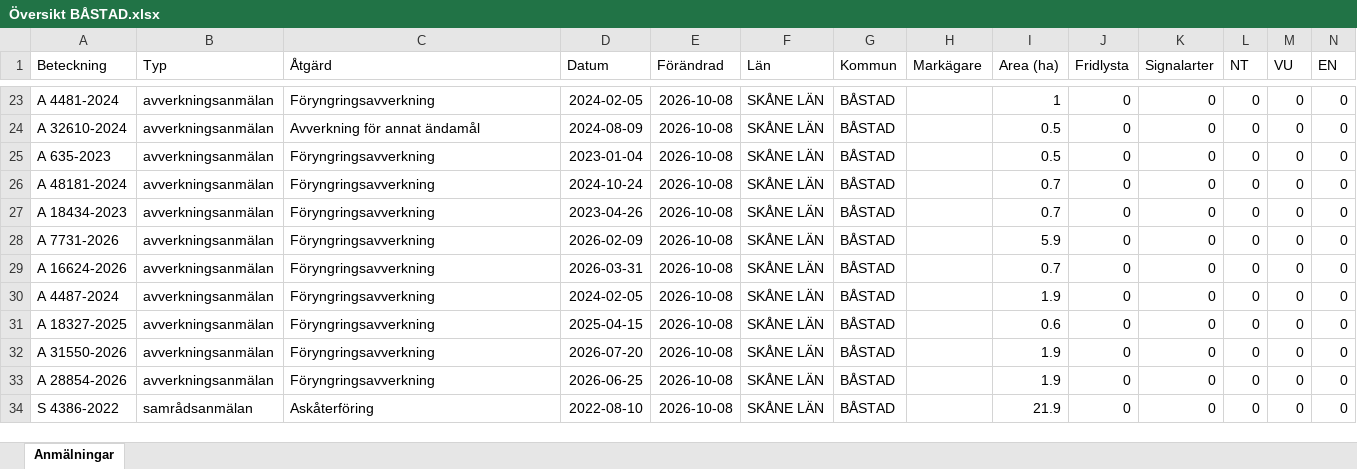
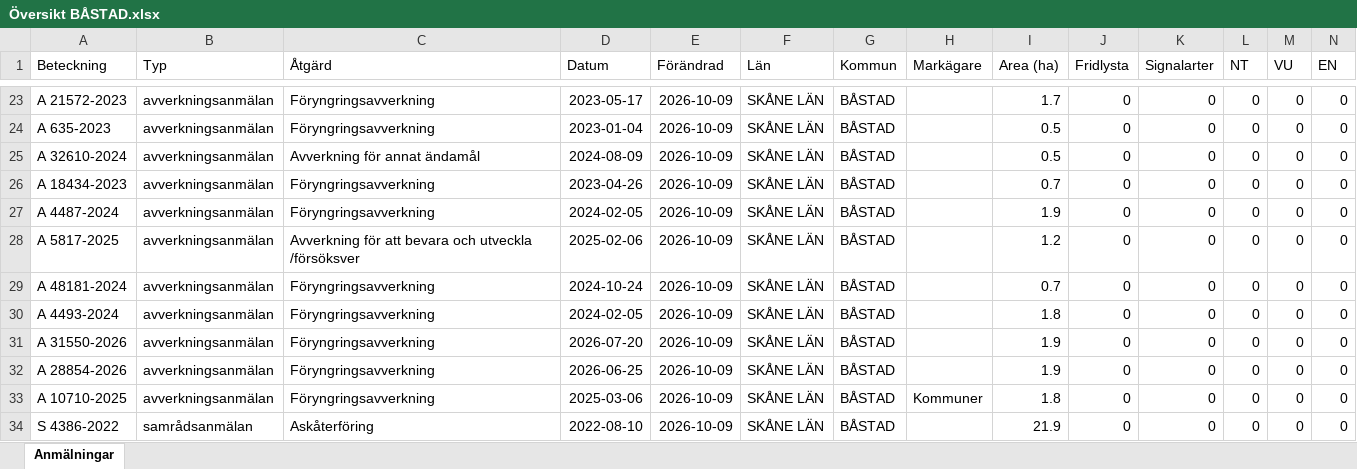
Before and after one commit to klasma/Logging_1278, an Excel workbook: Översikt BÅSTAD.xlsx, sheet Anmälningar, drawn as a sheet; only a part is shown, gaps mark what is left out; values as stored, in another font and other column widths than the file's, no borders; removed rows and columns are numbered as before the commit, all else as after; rows hold the shown columns only; the diff covers the shown part only; the diff names each change by its address in the sheet, - before the commit and + after, or states it on an @@ line.

```diff
--- a/Översikt BÅSTAD.xlsx (sheet Anmälningar)
+++ b/Översikt BÅSTAD.xlsx (sheet Anmälningar)
-A23 (Beteckning): A 4481-2024
+A23 (Beteckning): A 21572-2023
-D23 (Datum): 2024-02-05
+D23 (Datum): 2023-05-17
-E23 (Förändrad): 2026-10-08
+E23 (Förändrad): 2026-10-09
-I23 (Area (ha)): 1
+I23 (Area (ha)): 1.7
-row 24: A 32610-2024 | avverkningsanmälan | Avverkning för annat ändamål | 2024-08-09 | 2026-10-08 | SKÅNE LÄN | BÅSTAD |  | 0.5 | 0 | 0 | 0 | 0 | 0
-E24:E32 (Förändrad): 2026-10-08
+E24:E32 (Förändrad): 2026-10-09
-A25 (Beteckning): A 48181-2024
+A25 (Beteckning): A 32610-2024
-C25 (Åtgärd): Föryngringsavverkning
+C25 (Åtgärd): Avverkning för annat ändamål
-D25 (Datum): 2024-10-24
+D25 (Datum): 2024-08-09
-I25 (Area (ha)): 0.7
+I25 (Area (ha)): 0.5
-A27 (Beteckning): A 7731-2026
+A27 (Beteckning): A 4487-2024
-D27 (Datum): 2026-02-09
+D27 (Datum): 2024-02-05
-I27 (Area (ha)): 5.9
+I27 (Area (ha)): 1.9
-A28 (Beteckning): A 16624-2026
+A28 (Beteckning): A 5817-2025
-C28 (Åtgärd): Föryngringsavverkning
+C28 (Åtgärd): Avverkning för att bevara och utveckla /försöksver
-D28 (Datum): 2026-03-31
+D28 (Datum): 2025-02-06
-I28 (Area (ha)): 0.7
+I28 (Area (ha)): 1.2
-A29 (Beteckning): A 4487-2024
+A29 (Beteckning): A 48181-2024
-D29 (Datum): 2024-02-05
+D29 (Datum): 2024-10-24
-I29 (Area (ha)): 1.9
+I29 (Area (ha)): 0.7
-A30 (Beteckning): A 18327-2025
+A30 (Beteckning): A 4493-2024
-D30 (Datum): 2025-04-15
+D30 (Datum): 2024-02-05
-I30 (Area (ha)): 0.6
+I30 (Area (ha)): 1.8
+row 33: A 10710-2025 | avverkningsanmälan | Föryngringsavverkning | 2025-03-06 | 2026-10-09 | SKÅNE LÄN | BÅSTAD | Kommuner | 1.8 | 0 | 0 | 0 | 0 | 0
-E34 (Förändrad): 2026-10-08
+E34 (Förändrad): 2026-10-09
```
Also changed, not shown: 3 added rows, 3 removed rows and 37 edited cells elsewhere in this sheet, artfynd/A 11517-2024 artfynd.xlsx, artfynd/A 1782-2024 artfynd.xlsx, 57 other files.
